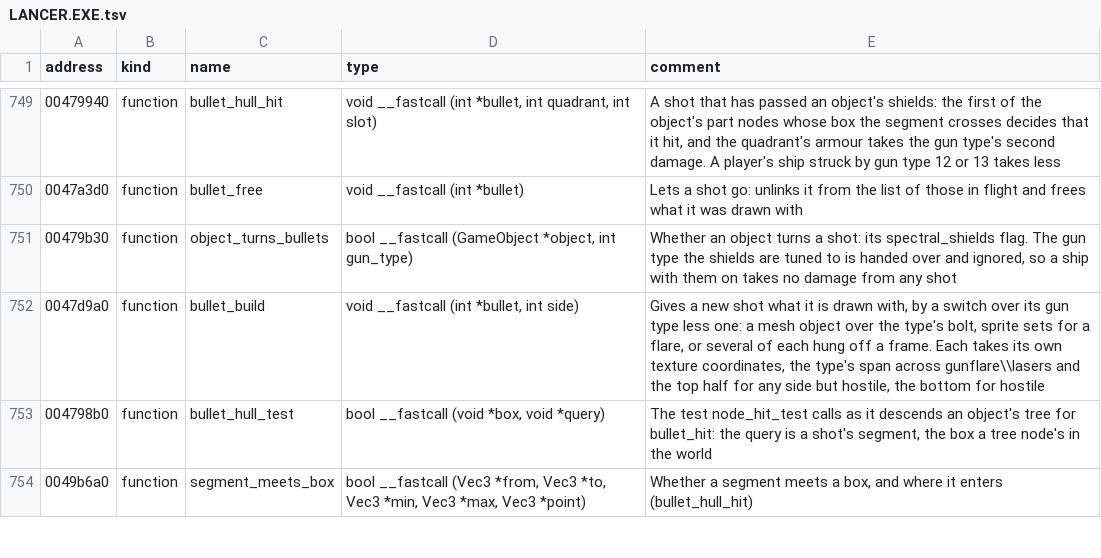
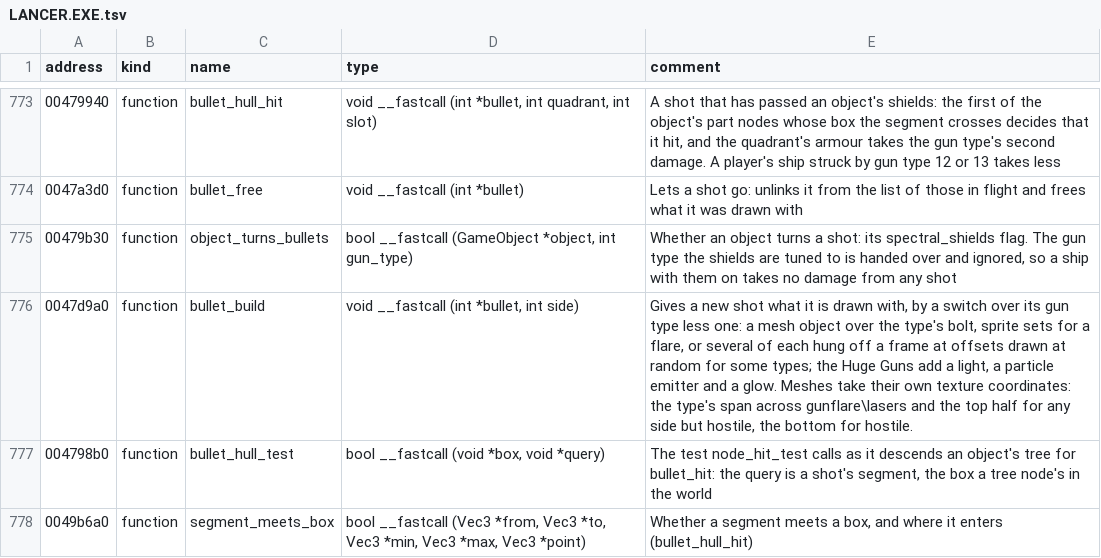
Before and after one commit to vdmkenny/openreliant, a TSV file: ghidra/names/LANCER.EXE.tsv, drawn as a sheet; only a part is shown, gaps mark what is left out; the diff covers the shown part only.

Commit message:
feat: every gun type's shots are drawn as the game draws them
`bullet_build` gives each gun type its own look: bolts for most, flares for
the Pulse Cannon and the Collapser Guns, a spinning star and square for the
Tachyon Cannon, the shell model for the Turret Flak, and tumbling crossed
squares with a glow and a light of their own for the Huge Guns. Several
types hang bolts off a frame, at random turns for the Messon Blaster and the
Gattling Plasma Cannon, and `bullets_frame` spins, wheels and fades them as
the game does.

The gun type is now an enum, so a fitted gun cannot name type 0 or one past
the last. The shapes come from one comptime table of recipes standing for
the game's eleven builders and the two generators they call, built once
where the game builds each twice. The builders, generators, tables and the
particle helpers they touch are named in Ghidra.

Not drawn yet: the Huge Guns' trails of particles (#41) and the muzzle
flashes (#63).

```diff
--- a/ghidra/names/LANCER.EXE.tsv
+++ b/ghidra/names/LANCER.EXE.tsv
@@ -751,3 +775,3 @@ address	kind	name	type	comment
 00479b30	function	object_turns_bullets	bool __fastcall (GameObject *object, int gun_type)	Whether an object turns a shot: its spectral_shields flag. The gun type the shields are tuned to is handed over and ignored, so a ship with them on takes no damage from any shot
-0047d9a0	function	bullet_build	void __fastcall (int *bullet, int side)	Gives a new shot what it is drawn with, by a switch over its gun type less one: a mesh object over the type's bolt, sprite sets for a flare, or several of each hung off a frame. Each takes its own texture coordinates, the type's span across gunflare\\lasers and the top half for any side but hostile, the bottom for hostile
+0047d9a0	function	bullet_build	void __fastcall (int *bullet, int side)	Gives a new shot what it is drawn with, by a switch over its gun type less one: a mesh object over the type's bolt, sprite sets for a flare, or several of each hung off a frame at offsets drawn at random for some types; the Huge Guns add a light, a particle emitter and a glow. Meshes take their own texture coordinates: the type's span across gunflare\lasers and the top half for any side but hostile, the bottom for hostile.
 004798b0	function	bullet_hull_test	bool __fastcall (void *box, void *query)	The test node_hit_test calls as it descends an object's tree for bullet_hit: the query is a shot's segment, the box a tree node's in the world
```
Also changed, not shown: 24 added rows and 1 edited cell elsewhere in this file, 4 other files.
